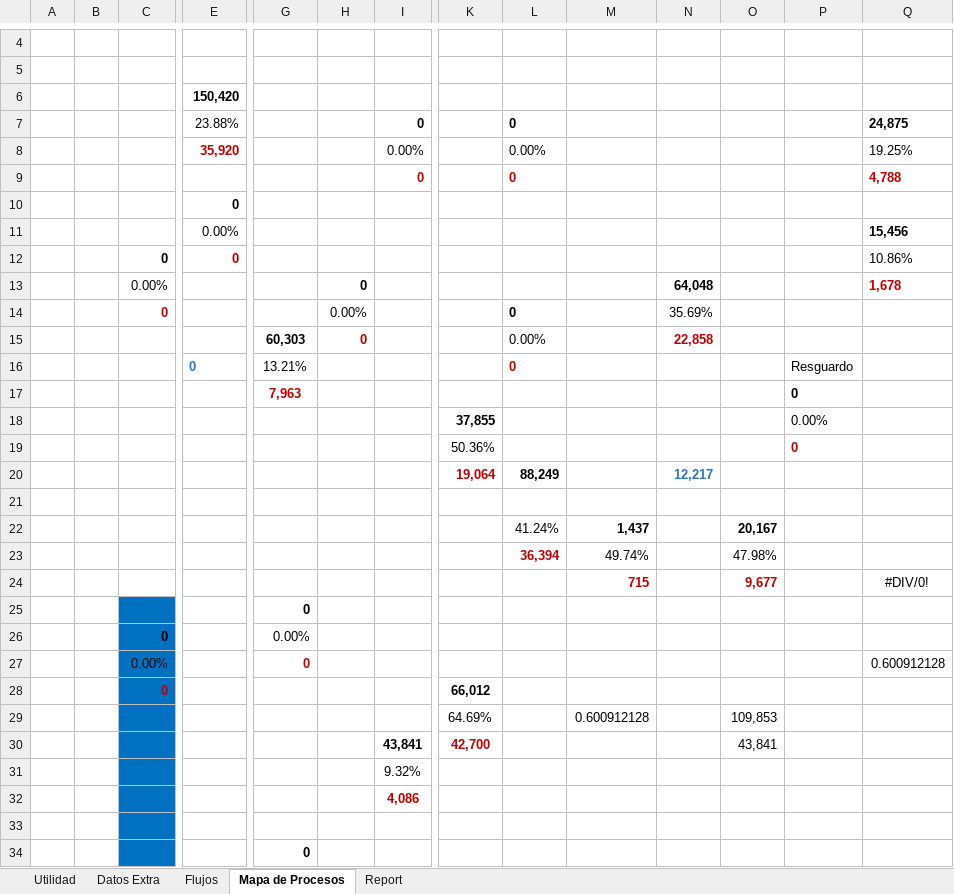
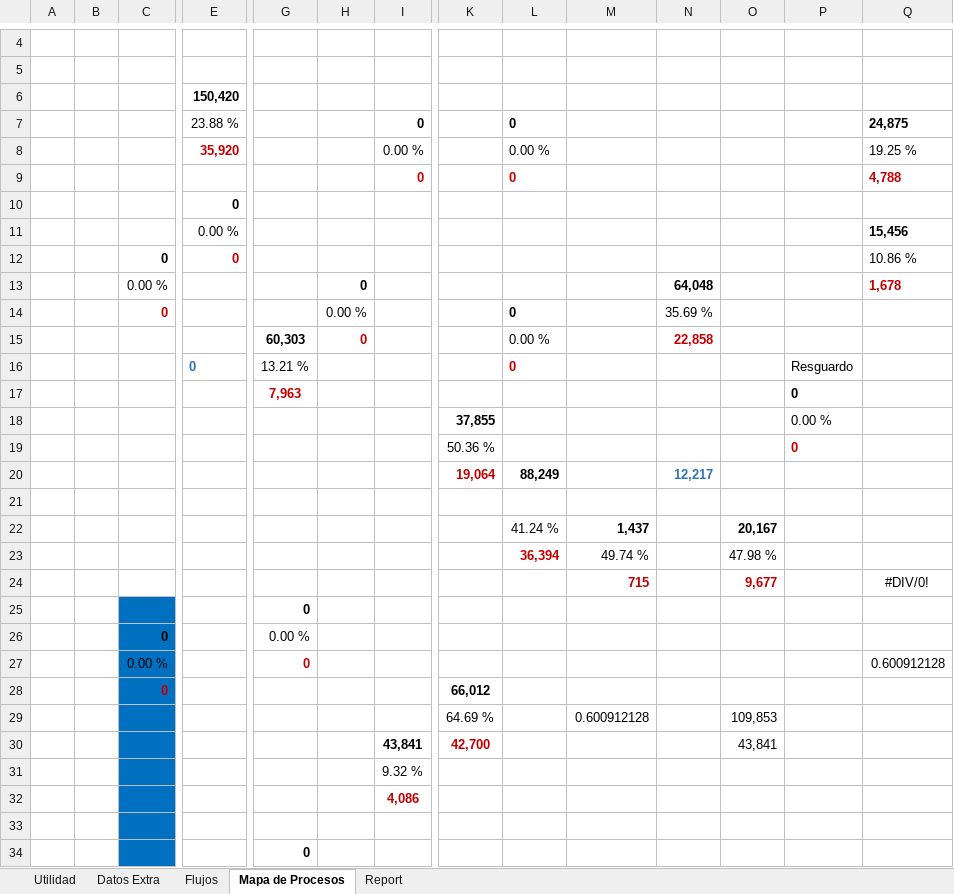
Before and after one commit to fracastr/minera, an Excel workbook: public/Export/Exportar_Elqui_Elqui.xlsx, sheet Mapa de Procesos, drawn as a sheet; only a part is shown, gaps mark what is left out; values as stored, in another font and other column widths than the file's, no borders; charts and pictures and conditional formats not drawn; removed rows and columns are numbered as before the commit, all else as after; rows hold the shown columns only; the diff covers the shown part only; the diff names each change by its address in the sheet, - before the commit and + after, or states it on an @@ line.

```diff
--- a/public/Export/Exportar_Elqui_Elqui.xlsx (sheet Mapa de Procesos)
+++ b/public/Export/Exportar_Elqui_Elqui.xlsx (sheet Mapa de Procesos)
-E7: 23.88%
+E7: 23.88 %
-row 8:  |  |  | 35,920 |  |  | 0.00% |  | 0.00% |  |  |  |  | 19.25%
+row 8:  |  |  | 35,920 |  |  | 0.00 % |  | 0.00 % |  |  |  |  | 19.25 %
-E11: 0.00%
+E11: 0.00 %
-Q12: 10.86%
+Q12: 10.86 %
-C13: 0.00%
+C13: 0.00 %
-H14: 0.00%
+H14: 0.00 %
-N14: 35.69%
+N14: 35.69 %
-L15: 0.00%
+L15: 0.00 %
-G16: 13.21%
+G16: 13.21 %
-P18: 0.00%
+P18: 0.00 %
-K19: 50.36%
+K19: 50.36 %
-L22: 41.24%
+L22: 41.24 %
-row 23:  |  |  |  |  |  |  |  | 36,394 | 49.74% |  | 47.98%
+row 23:  |  |  |  |  |  |  |  | 36,394 | 49.74 % |  | 47.98 %
-G26: 0.00%
+G26: 0.00 %
-C27: 0.00%
+C27: 0.00 %
-K29: 64.69%
+K29: 64.69 %
-I31: 9.32%
+I31: 9.32 %
```
Also changed, not shown: 3 added rows, 3 removed rows and 17 edited cells elsewhere in this sheet, sheet Flujos, sheet Utilidad, sheet Datos Extra, sheet Report, formulas that keep their value, charts or pictures, 2 other files.
